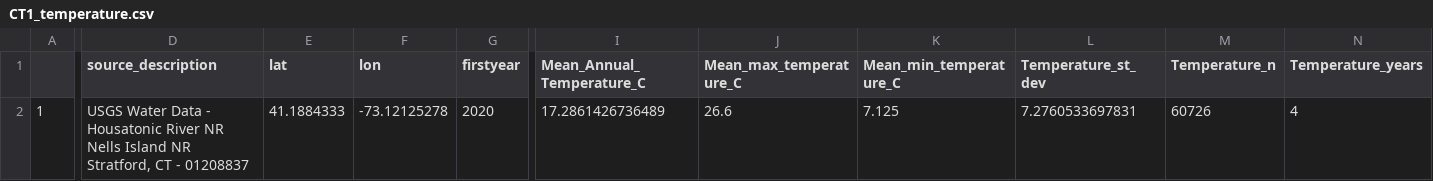
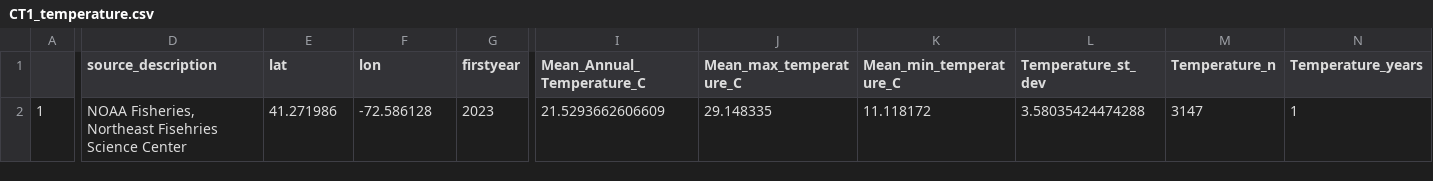
Before and after one commit to ModelValidationProgram/EasternOysterEnvData, a CSV file: 2022_SiteEnvironmentData/Seascape_Processed/CT1_temperature.csv, drawn as a sheet; only a part is shown, gaps mark what is left out; the diff covers the shown part only; the diff names each change by its address in the sheet, - before the commit and + after, or states it on an @@ line.

```diff
--- a/2022_SiteEnvironmentData/Seascape_Processed/CT1_temperature.csv
+++ b/2022_SiteEnvironmentData/Seascape_Processed/CT1_temperature.csv
-D2 (source_description): USGS Water Data - Housatonic River NR Nells Island NR Stratford, CT - 01208837
+D2 (source_description): NOAA Fisheries, Northeast Fisehries Science Center
-E2 (lat): 41.1884333
+E2 (lat): 41.271986
-F2 (lon): -73.12125278
+F2 (lon): -72.586128
-G2 (firstyear): 2020
+G2 (firstyear): 2023
-I2 (Mean_Annual_Temperature_C): 17.2861426736489
+I2 (Mean_Annual_Temperature_C): 21.5293662606609
-J2 (Mean_max_temperature_C): 26.6
+J2 (Mean_max_temperature_C): 29.148335
-K2 (Mean_min_temperature_C): 7.125
+K2 (Mean_min_temperature_C): 11.118172
-L2 (Temperature_st_dev): 7.2760533697831
+L2 (Temperature_st_dev): 3.58035424474288
-M2 (Temperature_n): 60726
+M2 (Temperature_n): 3147
-N2 (Temperature_years): 4
+N2 (Temperature_years): 1
```
Also changed, not shown: 1 edited cell elsewhere in this file, 2022_SiteEnvironmentData/Seascape_Processed/CT1_salinity.csv, 2022_SiteEnvironmentData/Seascape_Processed/seascape_salinity.csv, 13 other files.
